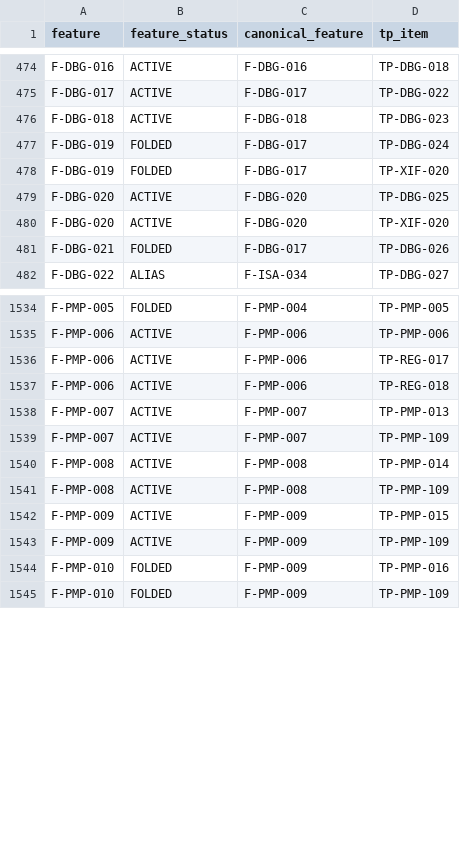
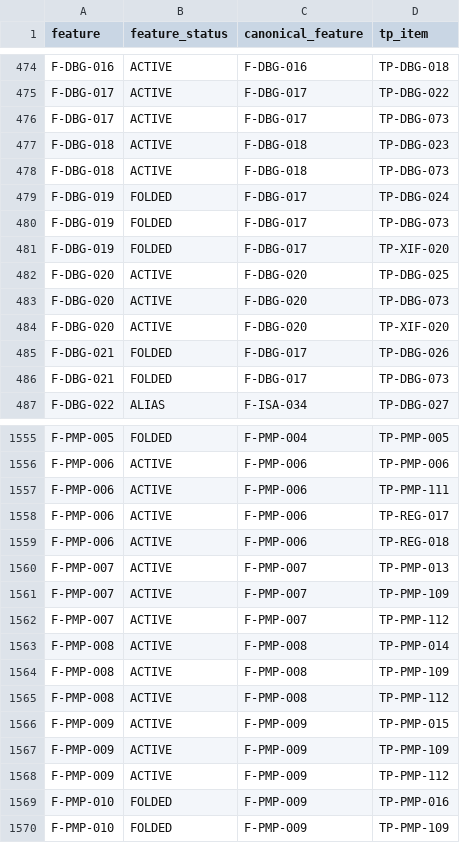
Before and after one commit to fzhangTT/ibex, a CSV file: dv/auto_dv/docs/gen_trace_feature_tp.csv, drawn as a sheet; only a part is shown, gaps mark what is left out; the diff covers the shown part only.

```diff
--- a/dv/auto_dv/docs/gen_trace_feature_tp.csv
+++ b/dv/auto_dv/docs/gen_trace_feature_tp.csv
@@ -475,8 +475,13 @@ F-DBG-016,ACTIVE,F-DBG-016,TP-DBG-018
 F-DBG-017,ACTIVE,F-DBG-017,TP-DBG-022
+F-DBG-017,ACTIVE,F-DBG-017,TP-DBG-073
 F-DBG-018,ACTIVE,F-DBG-018,TP-DBG-023
+F-DBG-018,ACTIVE,F-DBG-018,TP-DBG-073
 F-DBG-019,FOLDED,F-DBG-017,TP-DBG-024
+F-DBG-019,FOLDED,F-DBG-017,TP-DBG-073
 F-DBG-019,FOLDED,F-DBG-017,TP-XIF-020
 F-DBG-020,ACTIVE,F-DBG-020,TP-DBG-025
+F-DBG-020,ACTIVE,F-DBG-020,TP-DBG-073
 F-DBG-020,ACTIVE,F-DBG-020,TP-XIF-020
 F-DBG-021,FOLDED,F-DBG-017,TP-DBG-026
+F-DBG-021,FOLDED,F-DBG-017,TP-DBG-073
 F-DBG-022,ALIAS,F-ISA-034,TP-DBG-027
@@ -1535,2 +1556,3 @@ F-PMP-005,FOLDED,F-PMP-004,TP-PMP-005
 F-PMP-006,ACTIVE,F-PMP-006,TP-PMP-006
+F-PMP-006,ACTIVE,F-PMP-006,TP-PMP-111
 F-PMP-006,ACTIVE,F-PMP-006,TP-REG-017
@@ -1539,6 +1561,9 @@ F-PMP-007,ACTIVE,F-PMP-007,TP-PMP-013
 F-PMP-007,ACTIVE,F-PMP-007,TP-PMP-109
+F-PMP-007,ACTIVE,F-PMP-007,TP-PMP-112
 F-PMP-008,ACTIVE,F-PMP-008,TP-PMP-014
 F-PMP-008,ACTIVE,F-PMP-008,TP-PMP-109
+F-PMP-008,ACTIVE,F-PMP-008,TP-PMP-112
 F-PMP-009,ACTIVE,F-PMP-009,TP-PMP-015
 F-PMP-009,ACTIVE,F-PMP-009,TP-PMP-109
+F-PMP-009,ACTIVE,F-PMP-009,TP-PMP-112
 F-PMP-010,FOLDED,F-PMP-009,TP-PMP-016
```
Also changed, not shown: 28 added rows elsewhere in this file, 5 other files.
